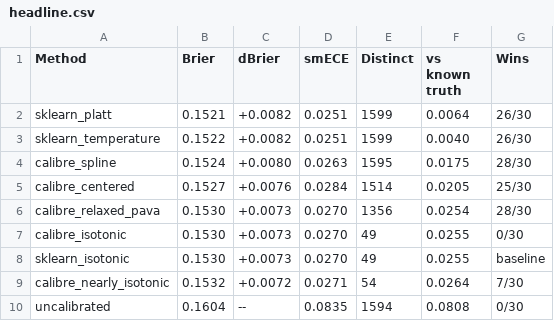
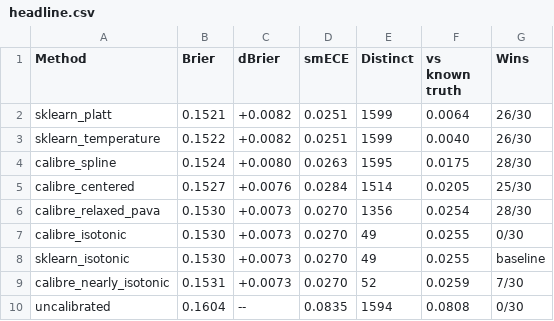
Before and after one commit to finite-sample/calibre, a CSV file: docs/_static/bench/headline.csv, drawn as a sheet.

```diff
--- a/docs/_static/bench/headline.csv
+++ b/docs/_static/bench/headline.csv
@@ -8,3 +8,3 @@ calibre_isotonic,0.1530,+0.0073,0.0270,49,0.0255,0/30
 sklearn_isotonic,0.1530,+0.0073,0.0270,49,0.0255,baseline
-calibre_nearly_isotonic,0.1532,+0.0072,0.0271,54,0.0264,7/30
+calibre_nearly_isotonic,0.1531,+0.0073,0.0270,52,0.0259,7/30
 uncalibrated,0.1604,--,0.0835,1594,0.0808,0/30
```
Also changed, not shown: benchmarks/results/paired.csv, benchmarks/results/summary.csv, 11 other files.
